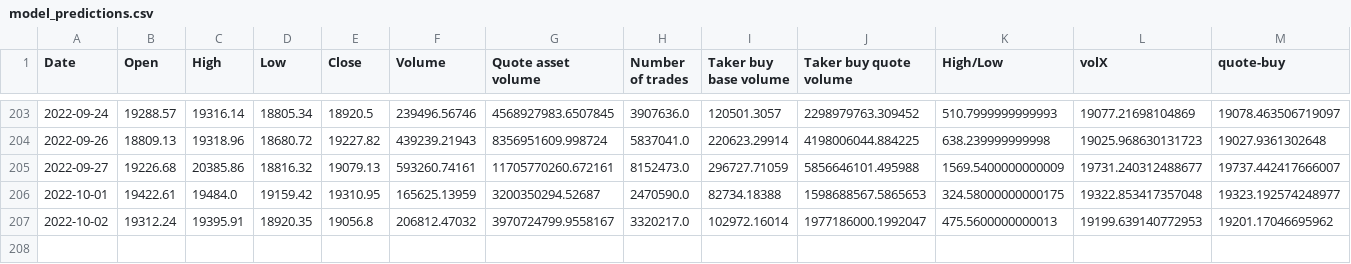
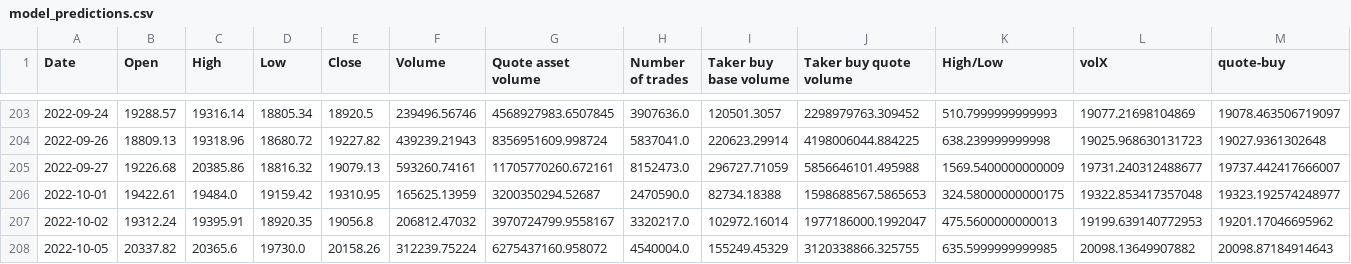
Before and after one commit to shmaze/LHL-Final-Project, a CSV file: CSVs/model_predictions.csv, drawn as a sheet; only a part is shown, gaps mark what is left out; rows hold the shown columns only; the diff names each change by its address in the sheet, - before the commit and + after, or states it on an @@ line.

```diff
--- a/CSVs/model_predictions.csv
+++ b/CSVs/model_predictions.csv
+row 208: 2022-10-05 | 20337.82 | 20365.6 | 19730.0 | 20158.26 | 312239.75224 | 6275437160.958072 | 4540004.0 | 155249.45329 | 3120338866.325755 | 635.5999999999985 | 20098.13649907882 | 20098.87184914643
```
Also changed, not shown: CSVs/model_performance.csv, CSVs/model_quantitative_stats.csv.
